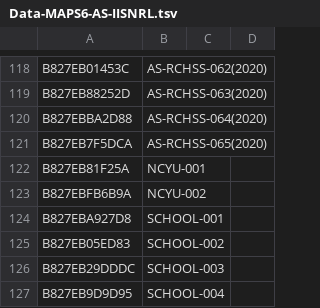
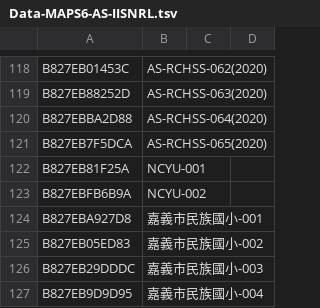
Before and after one commit to cclljj/PM25_ODP, a TSV file: Devices/Academic/Data-MAPS6-AS-IISNRL.tsv, drawn as a sheet; only a part is shown, gaps mark what is left out.

Commit message:
Update Data-MAPS6-AS-IISNRL.tsv

```diff
--- a/Devices/Academic/Data-MAPS6-AS-IISNRL.tsv
+++ b/Devices/Academic/Data-MAPS6-AS-IISNRL.tsv
@@ -123,5 +123,5 @@ B827EB81F25A	NCYU-001
 B827EBFB6B9A	NCYU-002		
-B827EBA927D8	SCHOOL-001		
-B827EB05ED83	SCHOOL-002		
-B827EB29DDDC	SCHOOL-003		
-B827EB9D9D95	SCHOOL-004		
+B827EBA927D8	嘉義市民族國小-001		
+B827EB05ED83	嘉義市民族國小-002		
+B827EB29DDDC	嘉義市民族國小-003		
+B827EB9D9D95	嘉義市民族國小-004		
```
